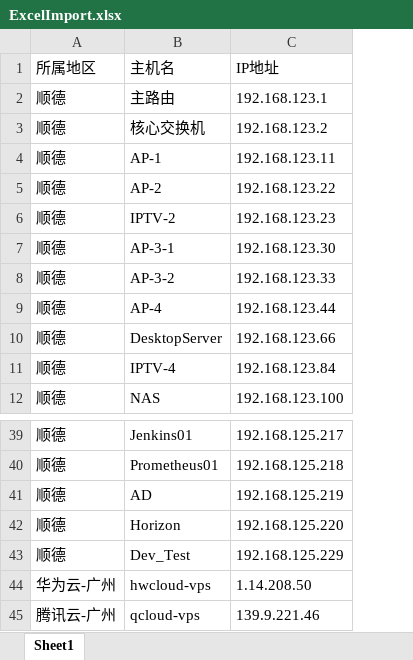
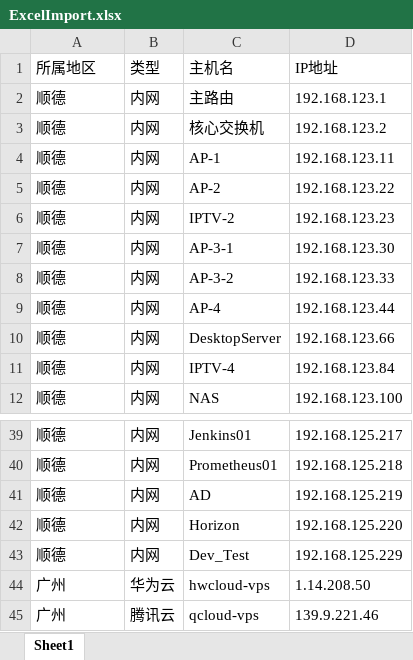
Before and after one commit to forever765/Flow-NMS, an Excel workbook: server/resource/excel/ExcelImport.xlsx, sheet Sheet1, drawn as a sheet; only a part is shown, gaps mark what is left out; values as stored, in another font and other column widths than the file's, no borders; the diff names each change by its address in the sheet, - before the commit and + after, or states it on an @@ line.

Commit message:
ip-host excel模型新增【Type类型】，对接前后端

```diff
--- a/server/resource/excel/ExcelImport.xlsx (sheet Sheet1)
+++ b/server/resource/excel/ExcelImport.xlsx (sheet Sheet1)
+column B (类型), rows 2-12: all 内网; rows 39-45: 内网 | 内网 | 内网 | 内网 | 内网 | 华为云 | 腾讯云
-A44 (所属地区): 华为云-广州
+A44 (所属地区): 广州
-A45 (所属地区): 腾讯云-广州
+A45 (所属地区): 广州
```
Also changed, not shown: server/resource/excel/ExcelExport.xlsx, server/resource/excel/ExcelTemplate.xlsx, 4 other files.
